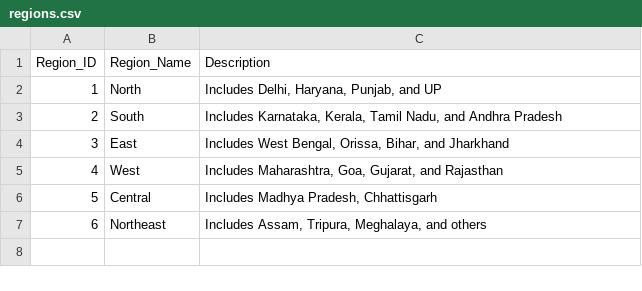
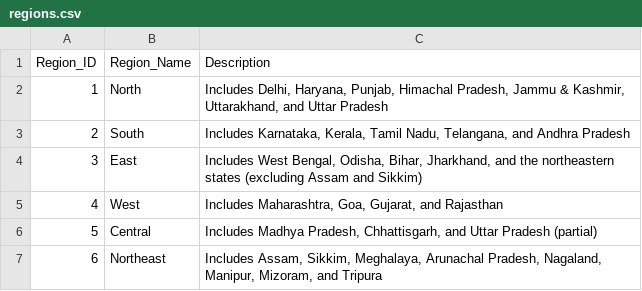
Before and after one commit to DataThread/SF_DBT_DWH-Project, a CSV file: seeds/regions.csv, drawn as a sheet.

```diff
--- a/seeds/regions.csv
+++ b/seeds/regions.csv
@@ -1,7 +1,7 @@
 Region_ID,Region_Name,Description
-1,North,"Includes Delhi, Haryana, Punjab, and UP"
-2,South,"Includes Karnataka, Kerala, Tamil Nadu, and Andhra Pradesh"
-3,East,"Includes West Bengal, Orissa, Bihar, and Jharkhand"
+1,North,"Includes Delhi, Haryana, Punjab, Himachal Pradesh, Jammu & Kashmir, Uttarakhand, and Uttar Pradesh"
+2,South,"Includes Karnataka, Kerala, Tamil Nadu, Telangana, and Andhra Pradesh"
+3,East,"Includes West Bengal, Odisha, Bihar, Jharkhand, and the northeastern states (excluding Assam and Sikkim)"
 4,West,"Includes Maharashtra, Goa, Gujarat, and Rajasthan"
-5,Central,"Includes Madhya Pradesh, Chhattisgarh"
-6,Northeast,"Includes Assam, Tripura, Meghalaya, and others"
+5,Central,"Includes Madhya Pradesh, Chhattisgarh, and Uttar Pradesh (partial)"
+6,Northeast,"Includes Assam, Sikkim, Meghalaya, Arunachal Pradesh, Nagaland, Manipur, Mizoram, and Tripura"
```
Also changed, not shown: 4 other files.
